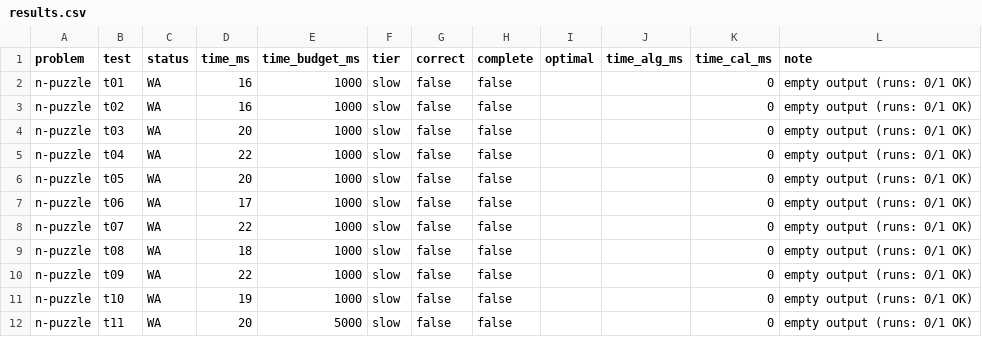
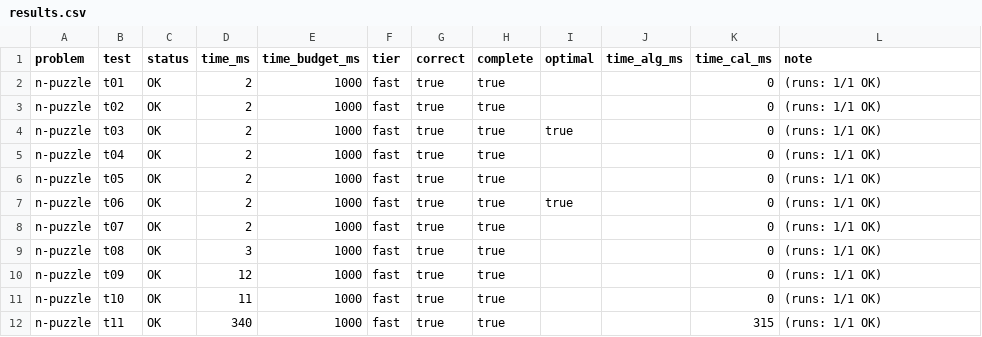
Before and after one commit to eGuardianDev/University-Work, a CSV file: ( 4 ) fourt Year/Artificial Intelligence/Homework/Homework 2/.judge/results.csv, drawn as a sheet.

```diff
--- a/( 4 ) fourt Year/Artificial Intelligence/Homework/Homework 2/.judge/results.csv
+++ b/( 4 ) fourt Year/Artificial Intelligence/Homework/Homework 2/.judge/results.csv
@@ -1,12 +1,12 @@
 problem,test,status,time_ms,time_budget_ms,tier,correct,complete,optimal,time_alg_ms,time_cal_ms,note
-n-puzzle,t01,WA,16,1000,slow,false,false,,,0,empty output (runs: 0/1 OK)
-n-puzzle,t02,WA,16,1000,slow,false,false,,,0,empty output (runs: 0/1 OK)
-n-puzzle,t03,WA,20,1000,slow,false,false,,,0,empty output (runs: 0/1 OK)
-n-puzzle,t04,WA,22,1000,slow,false,false,,,0,empty output (runs: 0/1 OK)
-n-puzzle,t05,WA,20,1000,slow,false,false,,,0,empty output (runs: 0/1 OK)
-n-puzzle,t06,WA,17,1000,slow,false,false,,,0,empty output (runs: 0/1 OK)
-n-puzzle,t07,WA,22,1000,slow,false,false,,,0,empty output (runs: 0/1 OK)
-n-puzzle,t08,WA,18,1000,slow,false,false,,,0,empty output (runs: 0/1 OK)
-n-puzzle,t09,WA,22,1000,slow,false,false,,,0,empty output (runs: 0/1 OK)
-n-puzzle,t10,WA,19,1000,slow,false,false,,,0,empty output (runs: 0/1 OK)
-n-puzzle,t11,WA,20,5000,slow,false,false,,,0,empty output (runs: 0/1 OK)
+n-puzzle,t01,OK,2,1000,fast,true,true,,,0,(runs: 1/1 OK)
+n-puzzle,t02,OK,2,1000,fast,true,true,,,0,(runs: 1/1 OK)
+n-puzzle,t03,OK,2,1000,fast,true,true,true,,0,(runs: 1/1 OK)
+n-puzzle,t04,OK,2,1000,fast,true,true,,,0,(runs: 1/1 OK)
+n-puzzle,t05,OK,2,1000,fast,true,true,,,0,(runs: 1/1 OK)
+n-puzzle,t06,OK,2,1000,fast,true,true,true,,0,(runs: 1/1 OK)
+n-puzzle,t07,OK,2,1000,fast,true,true,,,0,(runs: 1/1 OK)
+n-puzzle,t08,OK,3,1000,fast,true,true,,,0,(runs: 1/1 OK)
+n-puzzle,t09,OK,12,1000,fast,true,true,,,0,(runs: 1/1 OK)
+n-puzzle,t10,OK,11,1000,fast,true,true,,,0,(runs: 1/1 OK)
+n-puzzle,t11,OK,340,1000,fast,true,true,,,315,(runs: 1/1 OK)
```
Also changed, not shown: 2 other files.
